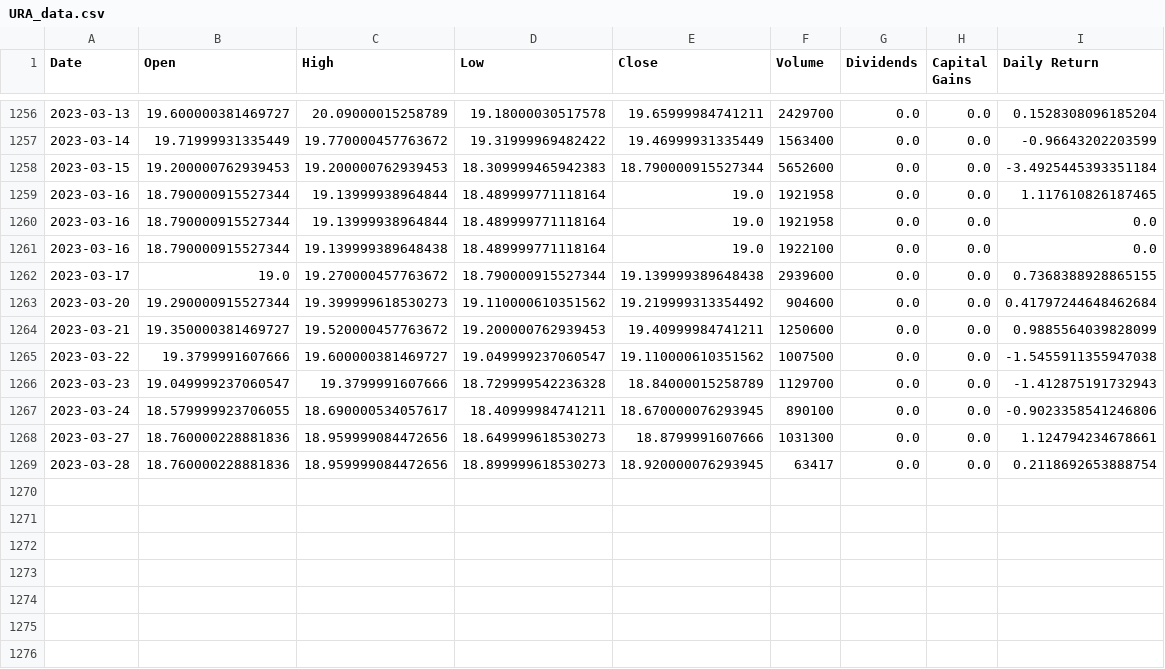
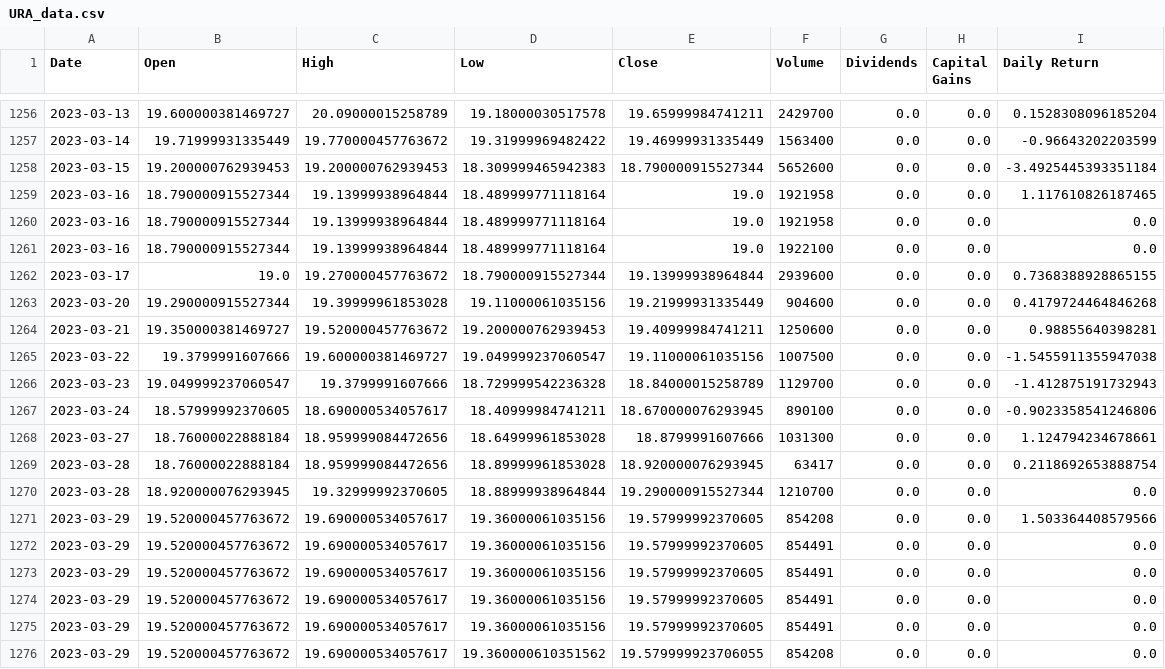
Before and after one commit to StAandrew/SNS_server, a CSV file: Datasets/URA_data.csv, drawn as a sheet; only a part is shown, gaps mark what is left out.

```diff
--- a/Datasets/URA_data.csv
+++ b/Datasets/URA_data.csv
@@ -1260,10 +1260,17 @@ Date,Open,High,Low,Close,Volume,Dividends,Capital Gains,Daily Return
 2023-03-16,18.790000915527344,19.13999938964844,18.489999771118164,19.0,1921958,0.0,0.0,0.0
-2023-03-16,18.790000915527344,19.139999389648438,18.489999771118164,19.0,1922100,0.0,0.0,0.0
-2023-03-17,19.0,19.270000457763672,18.790000915527344,19.139999389648438,2939600,0.0,0.0,0.7368388928865155
-2023-03-20,19.290000915527344,19.399999618530273,19.110000610351562,19.219999313354492,904600,0.0,0.0,0.41797244648462684
-2023-03-21,19.350000381469727,19.520000457763672,19.200000762939453,19.40999984741211,1250600,0.0,0.0,0.9885564039828099
-2023-03-22,19.3799991607666,19.600000381469727,19.049999237060547,19.110000610351562,1007500,0.0,0.0,-1.5455911355947038
+2023-03-16,18.790000915527344,19.13999938964844,18.489999771118164,19.0,1922100,0.0,0.0,0.0
+2023-03-17,19.0,19.270000457763672,18.790000915527344,19.13999938964844,2939600,0.0,0.0,0.7368388928865155
+2023-03-20,19.290000915527344,19.39999961853028,19.11000061035156,19.21999931335449,904600,0.0,0.0,0.4179724464846268
+2023-03-21,19.350000381469727,19.520000457763672,19.200000762939453,19.40999984741211,1250600,0.0,0.0,0.98855640398281
+2023-03-22,19.3799991607666,19.600000381469727,19.049999237060547,19.11000061035156,1007500,0.0,0.0,-1.5455911355947038
 2023-03-23,19.049999237060547,19.3799991607666,18.729999542236328,18.84000015258789,1129700,0.0,0.0,-1.412875191732943
-2023-03-24,18.579999923706055,18.690000534057617,18.40999984741211,18.670000076293945,890100,0.0,0.0,-0.9023358541246806
-2023-03-27,18.760000228881836,18.959999084472656,18.649999618530273,18.8799991607666,1031300,0.0,0.0,1.124794234678661
-2023-03-28,18.760000228881836,18.959999084472656,18.899999618530273,18.920000076293945,63417,0.0,0.0,0.2118692653888754
+2023-03-24,18.57999992370605,18.690000534057617,18.40999984741211,18.670000076293945,890100,0.0,0.0,-0.9023358541246806
+2023-03-27,18.76000022888184,18.959999084472656,18.64999961853028,18.8799991607666,1031300,0.0,0.0,1.124794234678661
+2023-03-28,18.76000022888184,18.959999084472656,18.89999961853028,18.920000076293945,63417,0.0,0.0,0.2118692653888754
+2023-03-28,18.920000076293945,19.32999992370605,18.88999938964844,19.290000915527344,1210700,0.0,0.0,0.0
+2023-03-29,19.520000457763672,19.690000534057617,19.36000061035156,19.57999992370605,854208,0.0,0.0,1.503364408579566
+2023-03-29,19.520000457763672,19.690000534057617,19.36000061035156,19.57999992370605,854491,0.0,0.0,0.0
+2023-03-29,19.520000457763672,19.690000534057617,19.36000061035156,19.57999992370605,854491,0.0,0.0,0.0
+2023-03-29,19.520000457763672,19.690000534057617,19.36000061035156,19.57999992370605,854491,0.0,0.0,0.0
+2023-03-29,19.520000457763672,19.690000534057617,19.36000061035156,19.57999992370605,854491,0.0,0.0,0.0
+2023-03-29,19.520000457763672,19.690000534057617,19.360000610351562,19.579999923706055,854208,0.0,0.0,0.0
```
Also changed, not shown: Datasets/AAPL_data.csv, Datasets/PLTR_data.csv, 7 other files.
